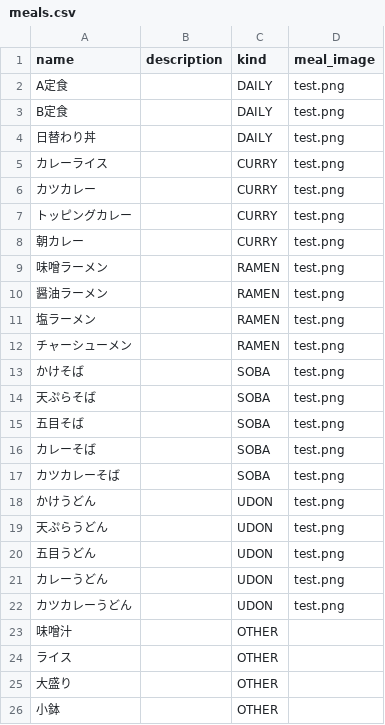
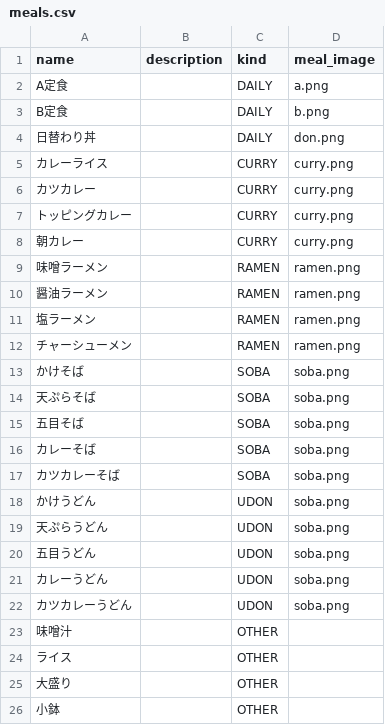
Before and after one commit to HIU-Bombers/project-web-frontend, a CSV file: server/scripts/meals.csv, drawn as a sheet.

```diff
--- a/server/scripts/meals.csv
+++ b/server/scripts/meals.csv
@@ -1,23 +1,23 @@
 name,description,kind,meal_image
-A定食,,DAILY,test.png
-B定食,,DAILY,test.png
-日替わり丼,,DAILY,test.png
-カレーライス,,CURRY,test.png
-カツカレー,,CURRY,test.png
-トッピングカレー,,CURRY,test.png
-朝カレー,,CURRY,test.png
-味噌ラーメン,,RAMEN,test.png
-醤油ラーメン,,RAMEN,test.png
-塩ラーメン,,RAMEN,test.png
-チャーシューメン,,RAMEN,test.png
-かけそば,,SOBA,test.png
-天ぷらそば,,SOBA,test.png
-五目そば,,SOBA,test.png
-カレーそば,,SOBA,test.png
-カツカレーそば,,SOBA,test.png
-かけうどん,,UDON,test.png
-天ぷらうどん,,UDON,test.png
-五目うどん,,UDON,test.png
-カレーうどん,,UDON,test.png
-カツカレーうどん,,UDON,test.png
+A定食,,DAILY,a.png
+B定食,,DAILY,b.png
+日替わり丼,,DAILY,don.png
+カレーライス,,CURRY,curry.png
+カツカレー,,CURRY,curry.png
+トッピングカレー,,CURRY,curry.png
+朝カレー,,CURRY,curry.png
+味噌ラーメン,,RAMEN,ramen.png
+醤油ラーメン,,RAMEN,ramen.png
+塩ラーメン,,RAMEN,ramen.png
+チャーシューメン,,RAMEN,ramen.png
+かけそば,,SOBA,soba.png
+天ぷらそば,,SOBA,soba.png
+五目そば,,SOBA,soba.png
+カレーそば,,SOBA,soba.png
+カツカレーそば,,SOBA,soba.png
+かけうどん,,UDON,soba.png
+天ぷらうどん,,UDON,soba.png
+五目うどん,,UDON,soba.png
+カレーうどん,,UDON,soba.png
+カツカレーうどん,,UDON,soba.png
 味噌汁,,OTHER,
```
Also changed, not shown: 26 other files.
